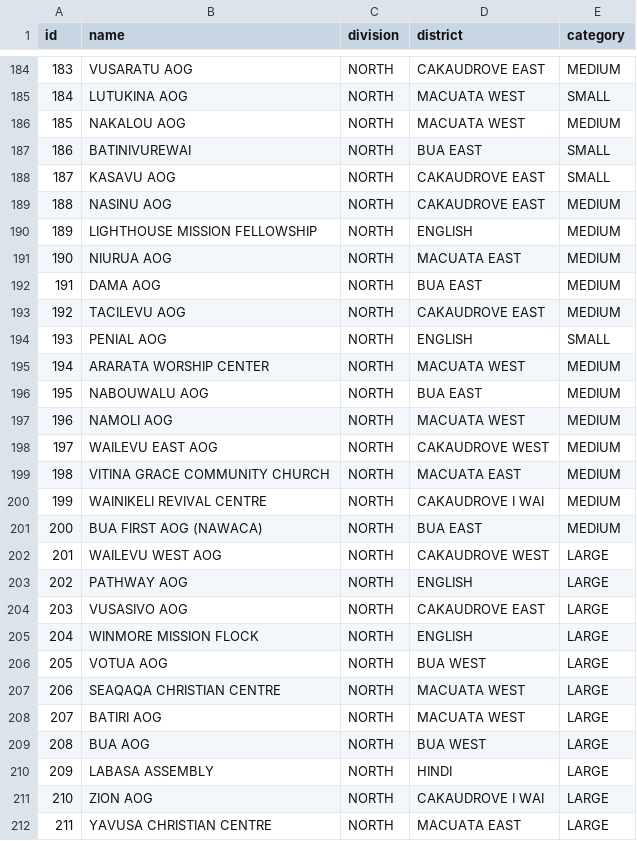
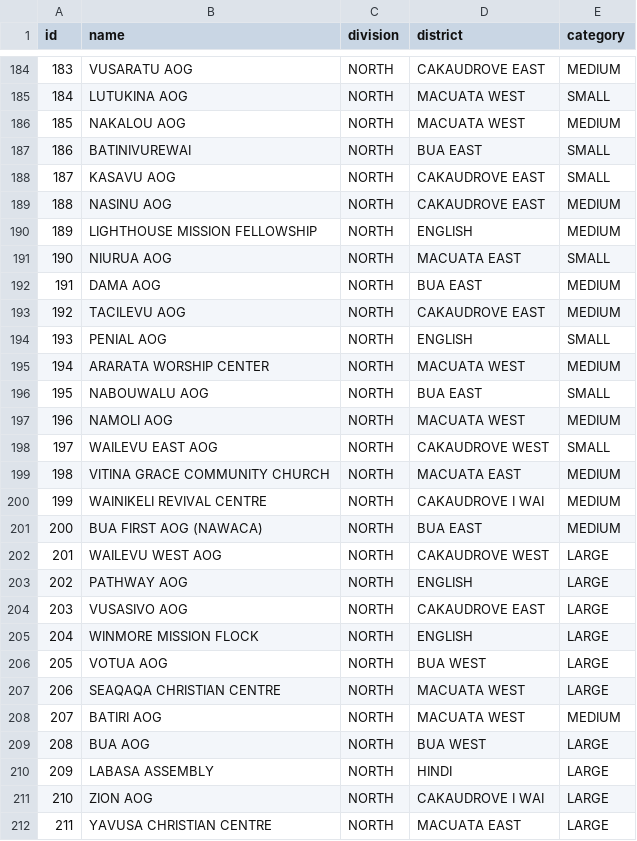
Before and after one commit to johnpbb/AOG, a CSV file: AOG Events/prisma/data/aog-fiji-churches.csv, drawn as a sheet; only a part is shown, gaps mark what is left out.

```diff
--- a/AOG Events/prisma/data/aog-fiji-churches.csv
+++ b/AOG Events/prisma/data/aog-fiji-churches.csv
@@ -190,3 +190,3 @@ id,name,division,district,category
 189,LIGHTHOUSE MISSION FELLOWSHIP,NORTH,ENGLISH,MEDIUM
-190,NIURUA  AOG,NORTH,MACUATA EAST,MEDIUM
+190,NIURUA  AOG,NORTH,MACUATA EAST,SMALL
 191,DAMA  AOG,NORTH,BUA EAST,MEDIUM
@@ -195,5 +195,5 @@ id,name,division,district,category
 194,ARARATA WORSHIP CENTER,NORTH,MACUATA WEST,MEDIUM
-195,NABOUWALU AOG,NORTH,BUA EAST,MEDIUM
+195,NABOUWALU AOG,NORTH,BUA EAST,SMALL
 196,NAMOLI AOG,NORTH,MACUATA WEST,MEDIUM
-197,WAILEVU EAST  AOG,NORTH,CAKAUDROVE WEST,MEDIUM
+197,WAILEVU EAST  AOG,NORTH,CAKAUDROVE WEST,SMALL
 198,VITINA GRACE COMMUNITY CHURCH,NORTH,MACUATA EAST,MEDIUM
@@ -207,3 +207,3 @@ id,name,division,district,category
 206,SEAQAQA CHRISTIAN CENTRE,NORTH,MACUATA WEST,LARGE
-207,BATIRI  AOG,NORTH,MACUATA WEST,LARGE
+207,BATIRI  AOG,NORTH,MACUATA WEST,MEDIUM
 208,BUA  AOG,NORTH,BUA WEST,LARGE
```
Also changed, not shown: 1 other file.
